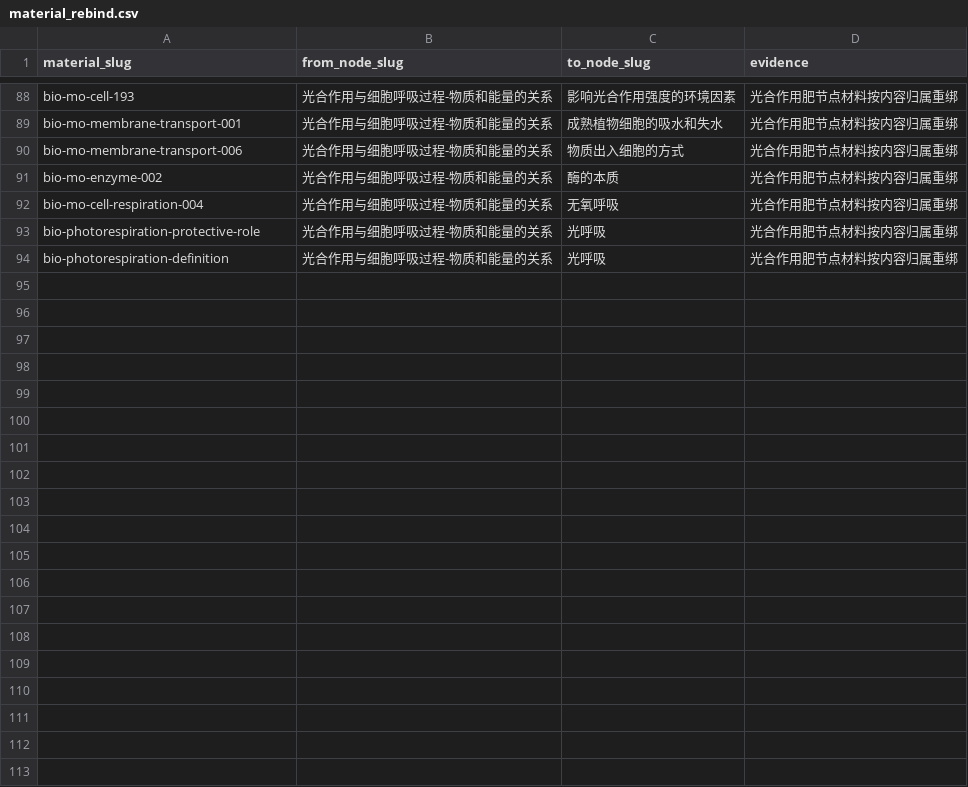
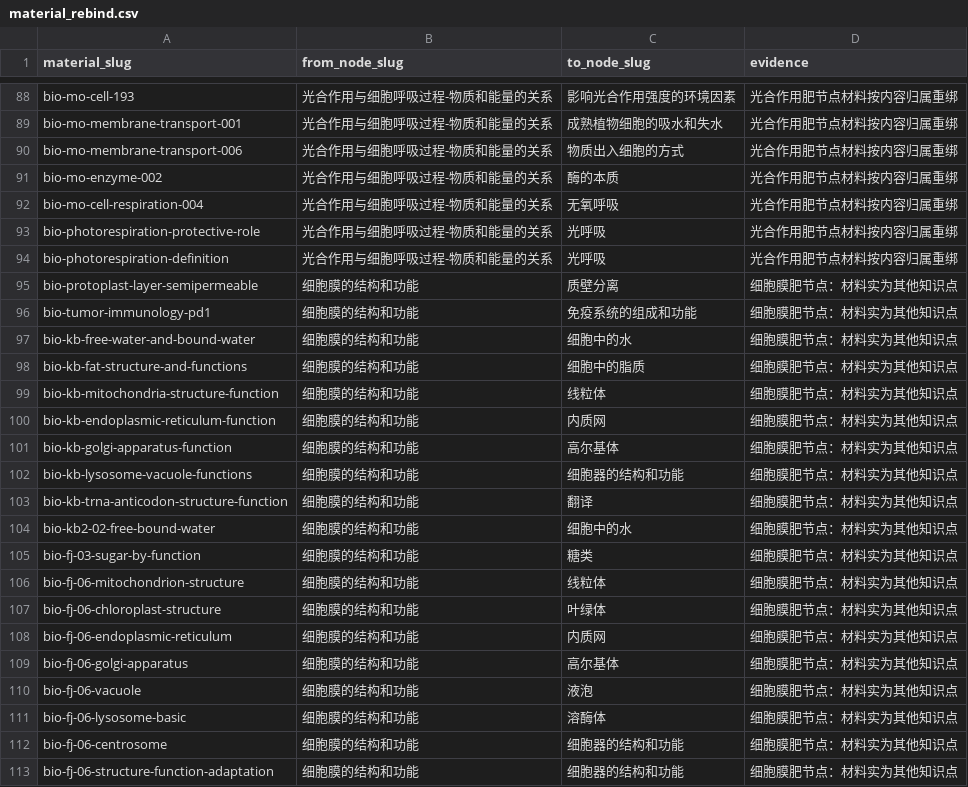
Before and after one commit to tianshantingyun-lab/smart-mistake-book, a CSV file: tools/kb_build/tables/material_rebind.csv, drawn as a sheet; only a part is shown, gaps mark what is left out; the diff covers the shown part only.

Commit message:
feat(kb): 细胞膜肥节点材料重绑 28 条（77→49）
第二个肥节点样板。细胞膜与光合作用不同：77 条里 ~49 条**确实**讲细胞膜
（膜是内容丰富的大知识点，保留），只有 28 条是被吸进来的异类——细胞器
（线粒体/内质网/高尔基体/溶酶体/液泡/叶绿体/中心体）、细胞中的水/脂质、
糖类、tRNA→翻译、肿瘤免疫/HIV→免疫、ATP、'细胞是基本单位'等，逐条重绑到
正确节点。肥节点 77→49。

同一 rebind 表已含光合作用 93 行，本次跑全表：28 改绑、93 幂等跳过、
材料总数 10356 不变、无悬空。证明机制可累积复用。

验证：roundtrip 7/7；:core:data 全绿；工具链 172 条仅 4 既有环境错误
（unbound_points 743→740，3 个目标节点获得首条材料）。

```diff
--- a/tools/kb_build/tables/material_rebind.csv
+++ b/tools/kb_build/tables/material_rebind.csv
@@ -94 +94,20 @@ bio-photorespiration-protective-role,光合作用与细胞呼吸过程-物质和
 bio-photorespiration-definition,光合作用与细胞呼吸过程-物质和能量的关系,光呼吸,光合作用肥节点材料按内容归属重绑
+bio-protoplast-layer-semipermeable,细胞膜的结构和功能,质壁分离,细胞膜肥节点：材料实为其他知识点
+bio-tumor-immunology-pd1,细胞膜的结构和功能,免疫系统的组成和功能,细胞膜肥节点：材料实为其他知识点
+bio-kb-free-water-and-bound-water,细胞膜的结构和功能,细胞中的水,细胞膜肥节点：材料实为其他知识点
+bio-kb-fat-structure-and-functions,细胞膜的结构和功能,细胞中的脂质,细胞膜肥节点：材料实为其他知识点
+bio-kb-mitochondria-structure-function,细胞膜的结构和功能,线粒体,细胞膜肥节点：材料实为其他知识点
+bio-kb-endoplasmic-reticulum-function,细胞膜的结构和功能,内质网,细胞膜肥节点：材料实为其他知识点
+bio-kb-golgi-apparatus-function,细胞膜的结构和功能,高尔基体,细胞膜肥节点：材料实为其他知识点
+bio-kb-lysosome-vacuole-functions,细胞膜的结构和功能,细胞器的结构和功能,细胞膜肥节点：材料实为其他知识点
+bio-kb-trna-anticodon-structure-function,细胞膜的结构和功能,翻译,细胞膜肥节点：材料实为其他知识点
+bio-kb2-02-free-bound-water,细胞膜的结构和功能,细胞中的水,细胞膜肥节点：材料实为其他知识点
+bio-fj-03-sugar-by-function,细胞膜的结构和功能,糖类,细胞膜肥节点：材料实为其他知识点
+bio-fj-06-mitochondrion-structure,细胞膜的结构和功能,线粒体,细胞膜肥节点：材料实为其他知识点
+bio-fj-06-chloroplast-structure,细胞膜的结构和功能,叶绿体,细胞膜肥节点：材料实为其他知识点
+bio-fj-06-endoplasmic-reticulum,细胞膜的结构和功能,内质网,细胞膜肥节点：材料实为其他知识点
+bio-fj-06-golgi-apparatus,细胞膜的结构和功能,高尔基体,细胞膜肥节点：材料实为其他知识点
+bio-fj-06-vacuole,细胞膜的结构和功能,液泡,细胞膜肥节点：材料实为其他知识点
+bio-fj-06-lysosome-basic,细胞膜的结构和功能,溶酶体,细胞膜肥节点：材料实为其他知识点
+bio-fj-06-centrosome,细胞膜的结构和功能,细胞器的结构和功能,细胞膜肥节点：材料实为其他知识点
+bio-fj-06-structure-function-adaptation,细胞膜的结构和功能,细胞器的结构和功能,细胞膜肥节点：材料实为其他知识点
```
Also changed, not shown: 9 added rows elsewhere in this file, 3 other files.
